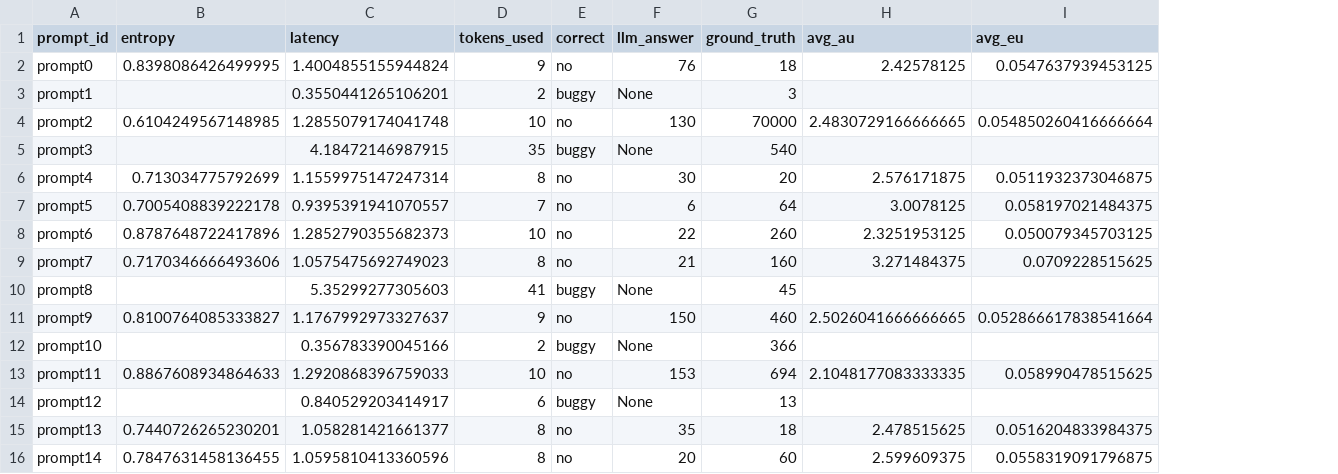
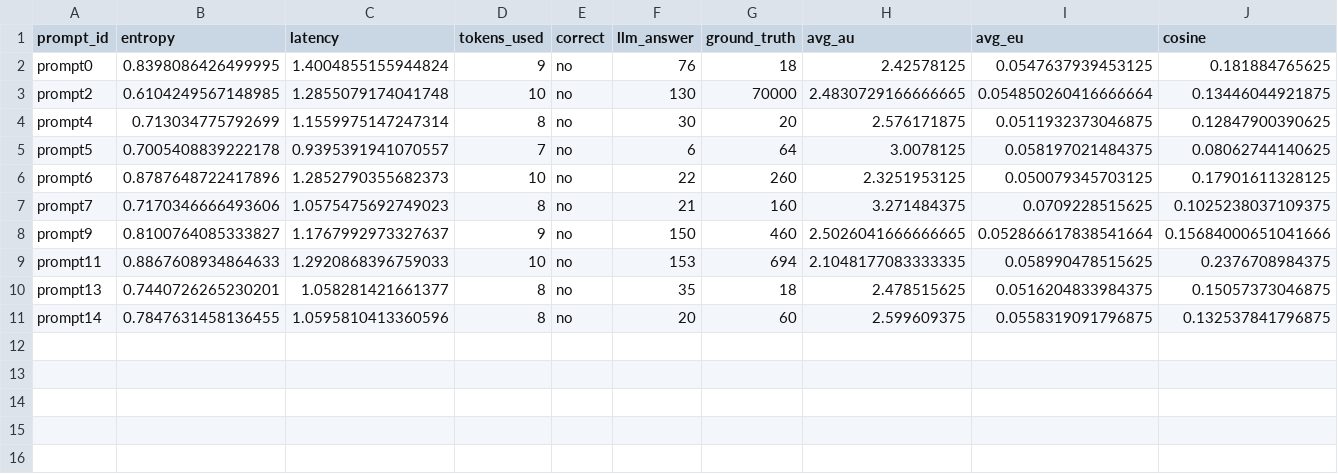
Before and after one commit to itsmejul/llm-confidence, a CSV file: experiments/llama2_test_few/evaluation_results.csv, drawn as a sheet; removed rows and columns are numbered as before the commit, all else as after; the diff names each change by its address in the sheet, - before the commit and + after, or states it on an @@ line.

Commit message:
implement cosine sim of answer tokens and mean cos sim

```diff
--- a/experiments/llama2_test_few/evaluation_results.csv
+++ b/experiments/llama2_test_few/evaluation_results.csv
+column J (cosine), rows 2-11: 0.181884765625 | 0.13446044921875 | 0.12847900390625 | 0.08062744140625 | 0.17901611328125 | 0.1025238037109375 | 0.15684000651041666 | 0.2376708984375 | 0.15057373046875 | 0.132537841796875
-row 3: prompt1 |  | 0.3550441265106201 | 2 | buggy | None | 3
-row 5: prompt3 |  | 4.18472146987915 | 35 | buggy | None | 540
-row 10: prompt8 |  | 5.35299277305603 | 41 | buggy | None | 45
-row 12: prompt10 |  | 0.356783390045166 | 2 | buggy | None | 366
-row 14: prompt12 |  | 0.840529203414917 | 6 | buggy | None | 13
```
Also changed, not shown: 23 other files.
